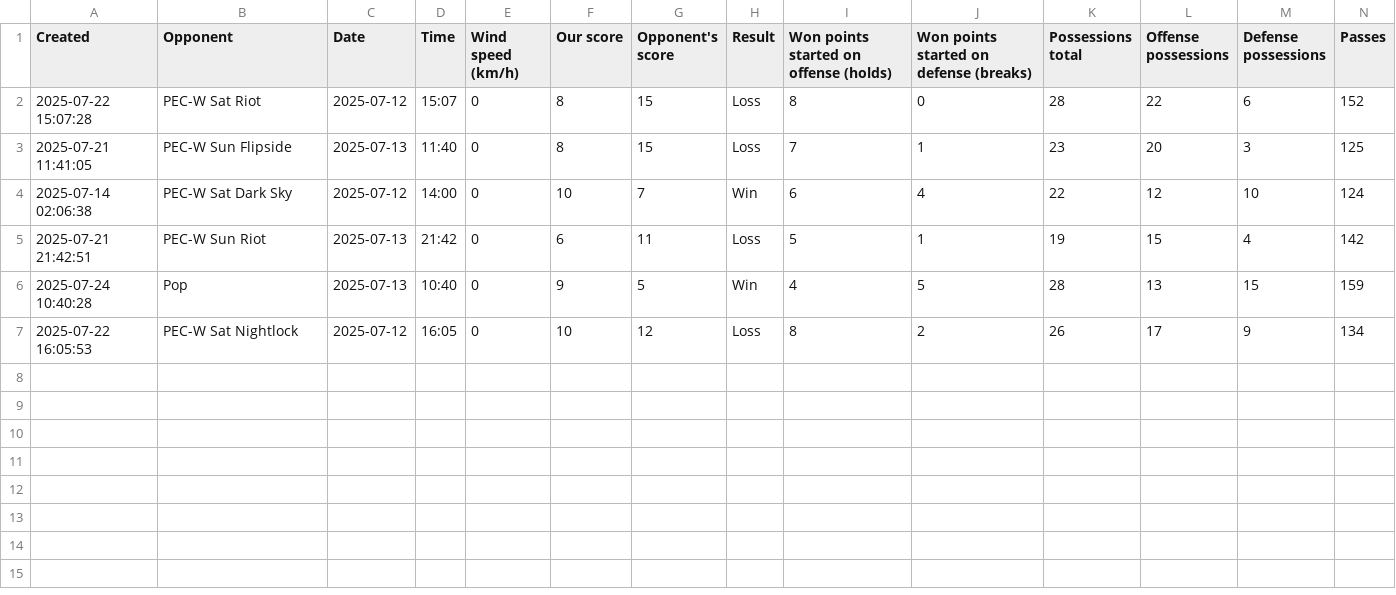
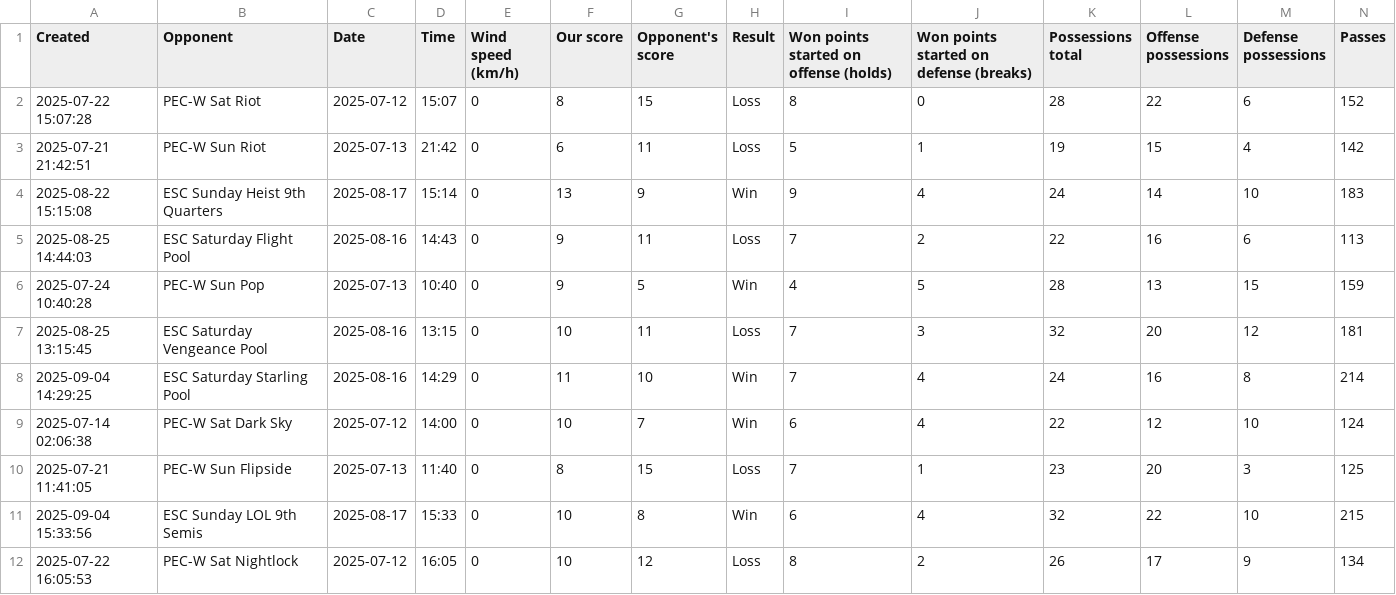
Before and after one commit to sean2251/statto_streamlit, a CSV file: data/Nemesis 2025 Games.csv, drawn as a sheet; only a part is shown; removed rows and columns are numbered as before the commit, all else as after; rows hold the shown columns only; the diff names each change by its address in the sheet, - before the commit and + after, or states it on an @@ line.

```diff
--- a/data/Nemesis 2025 Games.csv
+++ b/data/Nemesis 2025 Games.csv
@@ row 5 moved to row 3: 2025-07-21 21:42:51 @@
+row 4: 2025-08-22 15:15:08 | ESC Sunday Heist 9th Quarters | 2025-08-17 | 15:14 | 0 | 13 | 9 | Win | 9 | 4 | 24 | 14 | 10 | 183
+row 5: 2025-08-25 14:44:03 | ESC Saturday Flight Pool | 2025-08-16 | 14:43 | 0 | 9 | 11 | Loss | 7 | 2 | 22 | 16 | 6 | 113
+row 6: 2025-07-24 10:40:28 | PEC-W Sun Pop | 2025-07-13 | 10:40 | 0 | 9 | 5 | Win | 4 | 5 | 28 | 13 | 15 | 159
+row 7: 2025-08-25 13:15:45 | ESC Saturday Vengeance Pool | 2025-08-16 | 13:15 | 0 | 10 | 11 | Loss | 7 | 3 | 32 | 20 | 12 | 181
+row 8: 2025-09-04 14:29:25 | ESC Saturday Starling Pool | 2025-08-16 | 14:29 | 0 | 11 | 10 | Win | 7 | 4 | 24 | 16 | 8 | 214
@@ row 4 moved to row 9: 2025-07-14 02:06:38 @@
-row 6: 2025-07-24 10:40:28 | Pop | 2025-07-13 | 10:40 | 0 | 9 | 5 | Win | 4 | 5 | 28 | 13 | 15 | 159
+row 11: 2025-09-04 15:33:56 | ESC Sunday LOL 9th Semis | 2025-08-17 | 15:33 | 0 | 10 | 8 | Win | 6 | 4 | 32 | 22 | 10 | 215
```
Also changed, not shown: data/Nemesis 2025 Players.csv, 28 other files.
